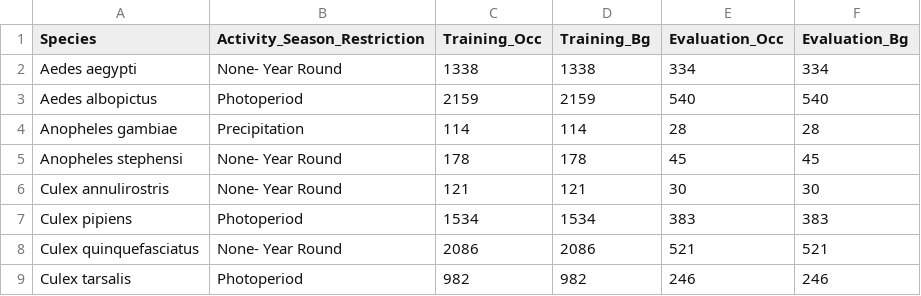
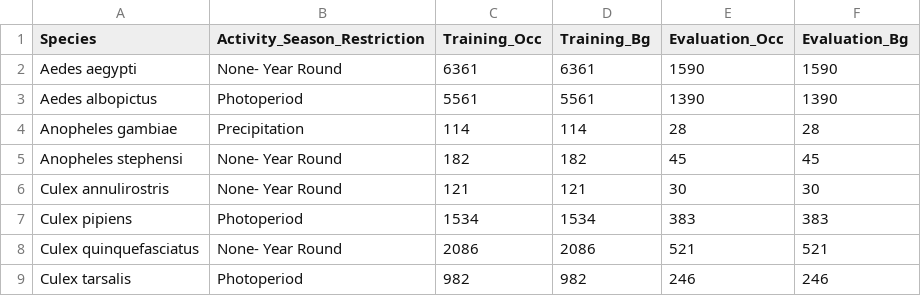
Before and after one commit to tathni/mosquito-sdm, a CSV file: Summary Statistics by Species.csv, drawn as a sheet.

Commit message:
Update Summary Statistics by Species.csv

```diff
--- a/Summary Statistics by Species.csv
+++ b/Summary Statistics by Species.csv
@@ -1,6 +1,6 @@
 "Species","Activity_Season_Restriction","Training_Occ","Training_Bg","Evaluation_Occ","Evaluation_Bg"
-"Aedes aegypti","None- Year Round",1338,1338,334,334
-"Aedes albopictus","Photoperiod",2159,2159,540,540
+"Aedes aegypti","None- Year Round",6361,6361,1590,1590
+"Aedes albopictus","Photoperiod",5561,5561,1390,1390
 "Anopheles gambiae","Precipitation",114,114,28,28
-"Anopheles stephensi","None- Year Round",178,178,45,45
+"Anopheles stephensi","None- Year Round",182,182,45,45
 "Culex annulirostris","None- Year Round",121,121,30,30
```
